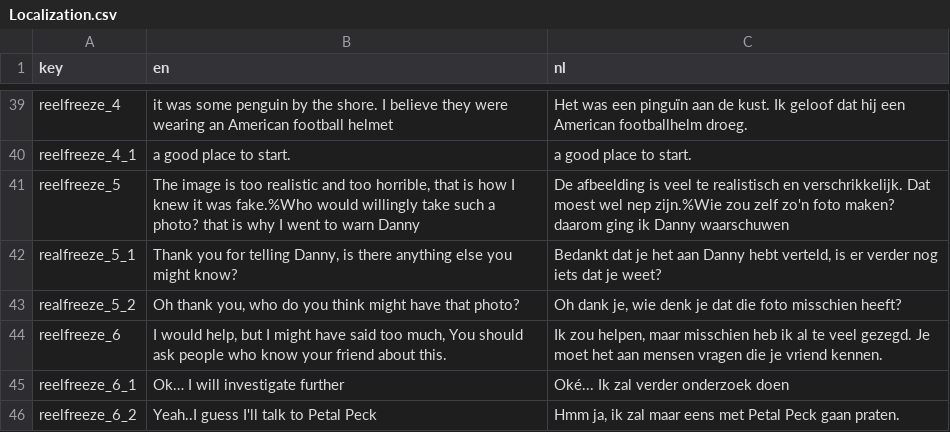
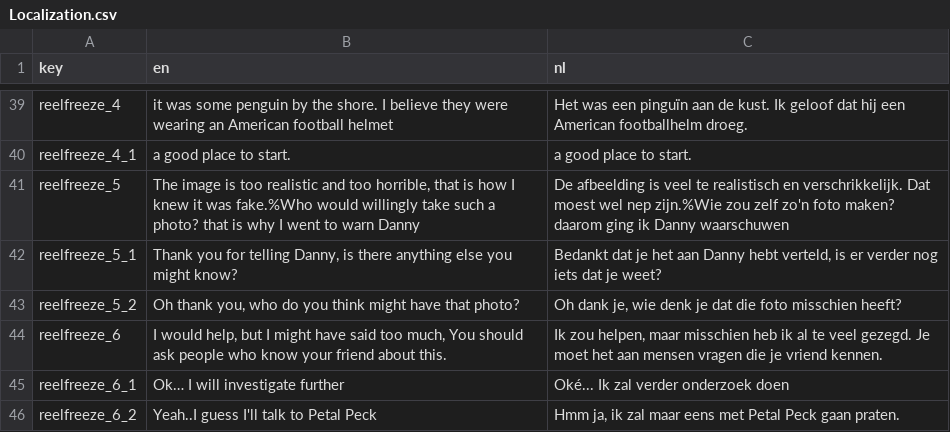
Before and after one commit to RashidFarhanBD/Play_In_Context_Public_Thats_not_me, a CSV file: Assets/_Systems/Localization/Data/Localization.csv, drawn as a sheet; only a part is shown, gaps mark what is left out; the diff names each change by its address in the sheet, - before the commit and + after, or states it on an @@ line.

```diff
--- a/Assets/_Systems/Localization/Data/Localization.csv
+++ b/Assets/_Systems/Localization/Data/Localization.csv
-A42 (key): realfreeze_5_1
+A42 (key): reelfreeze_5_1
-A43 (key): realfreeze_5_2
+A43 (key): reelfreeze_5_2
```
Also changed, not shown: 9 other files.
